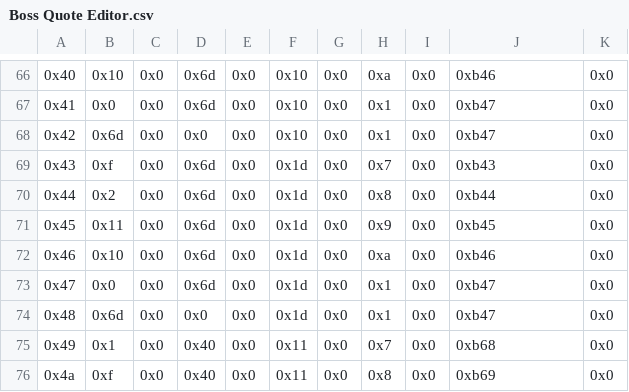
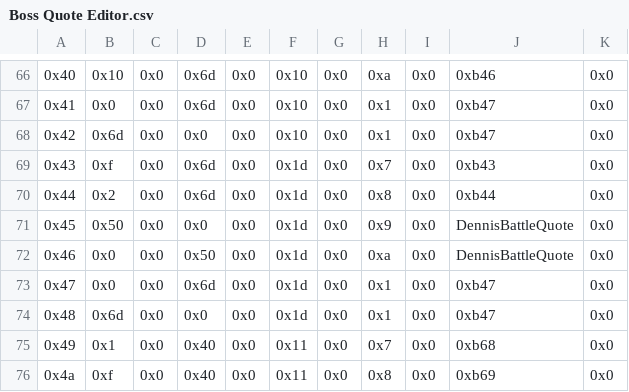
Before and after one commit to FireEmblemUniverse/VBA-Blitz-Tendency, a CSV file: Tables/FE8 Nightmare modules/Quote editors/Boss Quote Editor.csv, drawn as a sheet; only a part is shown, gaps mark what is left out.

Commit message:
added battle quote for ch8
I replaced two of Orson's special battle quotes (there are several of them) with the generic battle quote for Dennis, who was a generic monster boss so he had no native battle quote slot.

```diff
--- a/Tables/FE8 Nightmare modules/Quote editors/Boss Quote Editor.csv
+++ b/Tables/FE8 Nightmare modules/Quote editors/Boss Quote Editor.csv
@@ -70,4 +70,4 @@
 "0x44","0x2","0x0","0x6d","0x0","0x1d","0x0","0x8","0x0","0xb44","0x0"
-"0x45","0x11","0x0","0x6d","0x0","0x1d","0x0","0x9","0x0","0xb45","0x0"
-"0x46","0x10","0x0","0x6d","0x0","0x1d","0x0","0xa","0x0","0xb46","0x0"
+"0x45","0x50","0x0","0x0","0x0","0x1d","0x0","0x9","0x0","DennisBattleQuote","0x0"
+"0x46","0x0","0x0","0x50","0x0","0x1d","0x0","0xa","0x0","DennisBattleQuote","0x0"
 "0x47","0x0","0x0","0x6d","0x0","0x1d","0x0","0x1","0x0","0xb47","0x0"
```
